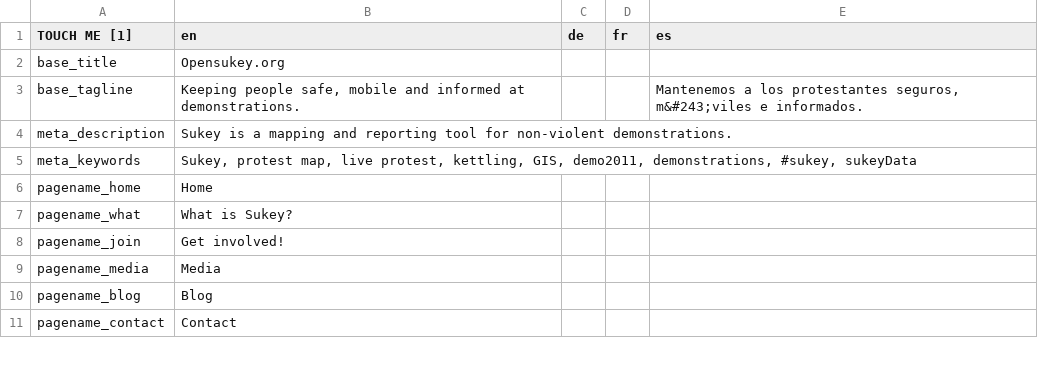
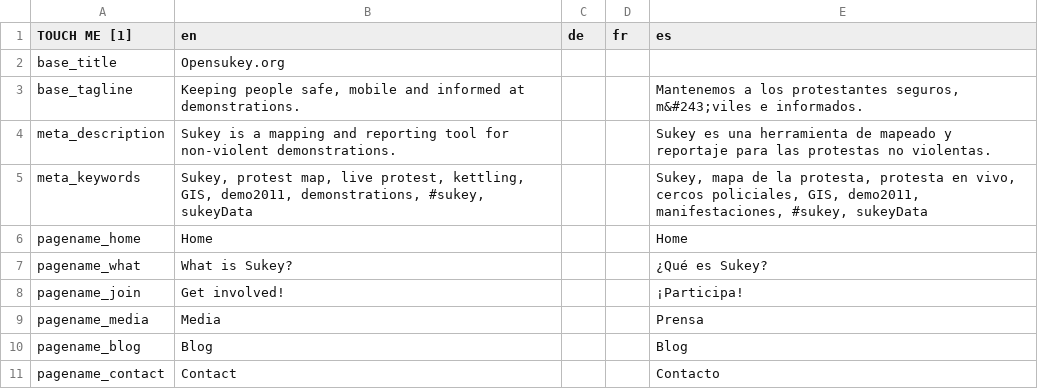
Before and after one commit to sukey/sukey-website-build, a CSV file: l10n/strings.csv, drawn as a sheet; only a part is shown; the diff covers the shown part only.

```diff
--- a/l10n/strings.csv
+++ b/l10n/strings.csv
@@ -3,9 +3,9 @@ base_title,Opensukey.org
 base_tagline,"Keeping people safe, mobile and informed at demonstrations.",,,"Mantenemos a los protestantes seguros, m&#243;viles e informados."
-meta_description,Sukey is a mapping and reporting tool for non-violent demonstrations.
-meta_keywords,"Sukey, protest map, live protest, kettling, GIS, demo2011, demonstrations, #sukey, sukeyData"
-pagename_home,Home
-pagename_what,What is Sukey?
-pagename_join,Get involved!
-pagename_media,Media
-pagename_blog,Blog
-pagename_contact,Contact
+meta_description,Sukey is a mapping and reporting tool for non-violent demonstrations.,,,Sukey es una herramienta de mapeado y reportaje para las protestas no violentas.
+meta_keywords,"Sukey, protest map, live protest, kettling, GIS, demo2011, demonstrations, #sukey, sukeyData",,,"Sukey, mapa de la protesta, protesta en vivo, cercos policiales, GIS, demo2011, manifestaciones, #sukey, sukeyData"
+pagename_home,Home,,,Home
+pagename_what,What is Sukey?,,,¿Qué es Sukey?
+pagename_join,Get involved!,,,¡Participa!
+pagename_media,Media,,,Prensa
+pagename_blog,Blog,,,Blog
+pagename_contact,Contact,,,Contacto
```
Also changed, not shown: 3 edited cells elsewhere in this file, 1 other file.
